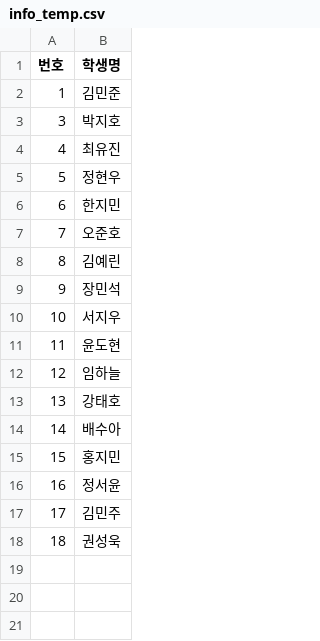
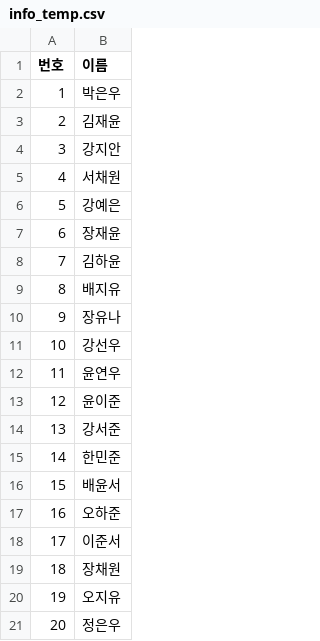
Before and after one commit to Byumin/peer, a CSV file: 검수/info_temp.csv, drawn as a sheet.

```diff
--- a/검수/info_temp.csv
+++ b/검수/info_temp.csv
@@ -1,18 +1,21 @@
-번호,학생명
-1,김민준
-3,박지호
-4,최유진
-5,정현우
-6,한지민
-7,오준호
-8,김예린
-9,장민석
-10,서지우
-11,윤도현
-12,임하늘
-13,강태호
-14,배수아
-15,홍지민
-16,정서윤
-17,김민주
-18,권성욱
+번호,이름
+1,박은우
+2,김재윤
+3,강지안
+4,서채원
+5,강예은
+6,장재윤
+7,김하윤
+8,배지유
+9,장유나
+10,강선우
+11,윤연우
+12,윤이준
+13,강서준
+14,한민준
+15,배윤서
+16,오하준
+17,이준서
+18,장채원
+19,오지유
+20,정은우
```
Also changed, not shown: 검수/point_item_temp.csv, 검수/sct_item_temp.csv, 2 other files.
